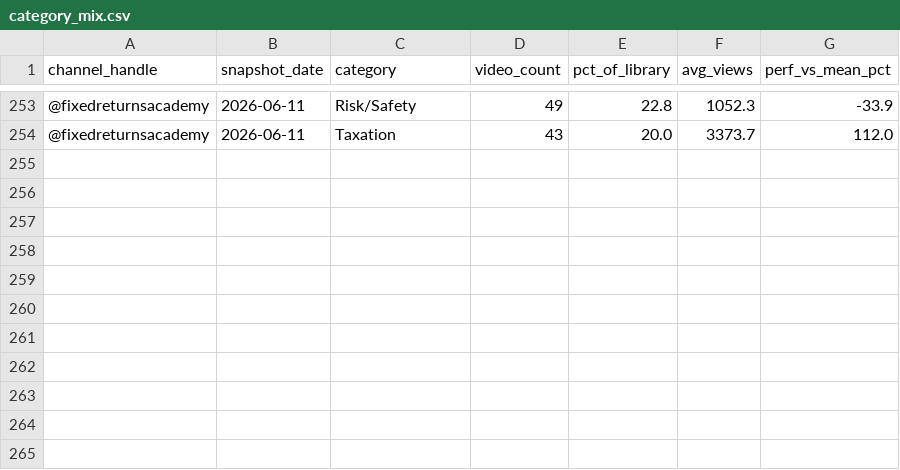
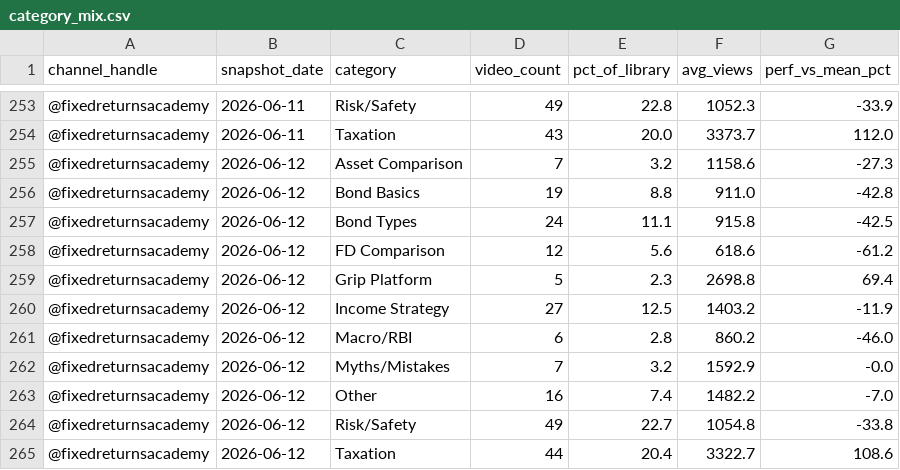
Before and after one commit to gripinvest/gi-analytics, a CSV file: backend/data/fra_youtube/category_mix.csv, drawn as a sheet; only a part is shown, gaps mark what is left out.

```diff
--- a/backend/data/fra_youtube/category_mix.csv
+++ b/backend/data/fra_youtube/category_mix.csv
@@ -254 +254,12 @@ channel_handle,snapshot_date,category,video_count,pct_of_library,avg_views,perf_
 @fixedreturnsacademy,2026-06-11,Taxation,43,20.0,3373.7,112.0
+@fixedreturnsacademy,2026-06-12,Asset Comparison,7,3.2,1158.6,-27.3
+@fixedreturnsacademy,2026-06-12,Bond Basics,19,8.8,911.0,-42.8
+@fixedreturnsacademy,2026-06-12,Bond Types,24,11.1,915.8,-42.5
+@fixedreturnsacademy,2026-06-12,FD Comparison,12,5.6,618.6,-61.2
+@fixedreturnsacademy,2026-06-12,Grip Platform,5,2.3,2698.8,69.4
+@fixedreturnsacademy,2026-06-12,Income Strategy,27,12.5,1403.2,-11.9
+@fixedreturnsacademy,2026-06-12,Macro/RBI,6,2.8,860.2,-46.0
+@fixedreturnsacademy,2026-06-12,Myths/Mistakes,7,3.2,1592.9,-0.0
+@fixedreturnsacademy,2026-06-12,Other,16,7.4,1482.2,-7.0
+@fixedreturnsacademy,2026-06-12,Risk/Safety,49,22.7,1054.8,-33.8
+@fixedreturnsacademy,2026-06-12,Taxation,44,20.4,3322.7,108.6
```
Also changed, not shown: backend/data/fra_youtube/duration_buckets.csv, backend/data/fra_youtube/engagement_breakdown.csv, 11 other files.
